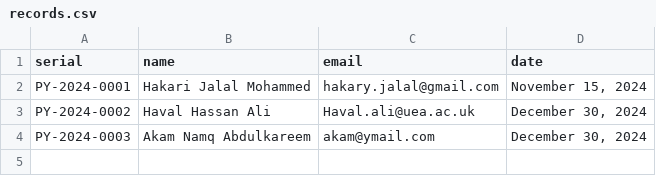
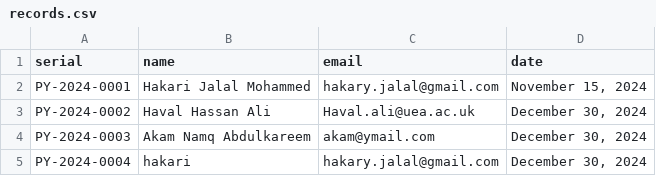
Before and after one commit to Hakari-Bibani/generator, a CSV file: certificates/records.csv, drawn as a sheet; the diff names each change by its address in the sheet, - before the commit and + after, or states it on an @@ line.

Commit message:
Update certificates record - 2024-12-30 21:20:11

```diff
--- a/certificates/records.csv
+++ b/certificates/records.csv
+row 5: PY-2024-0004 | hakari | hakary.jalal@gmail.com | December 30, 2024
```
